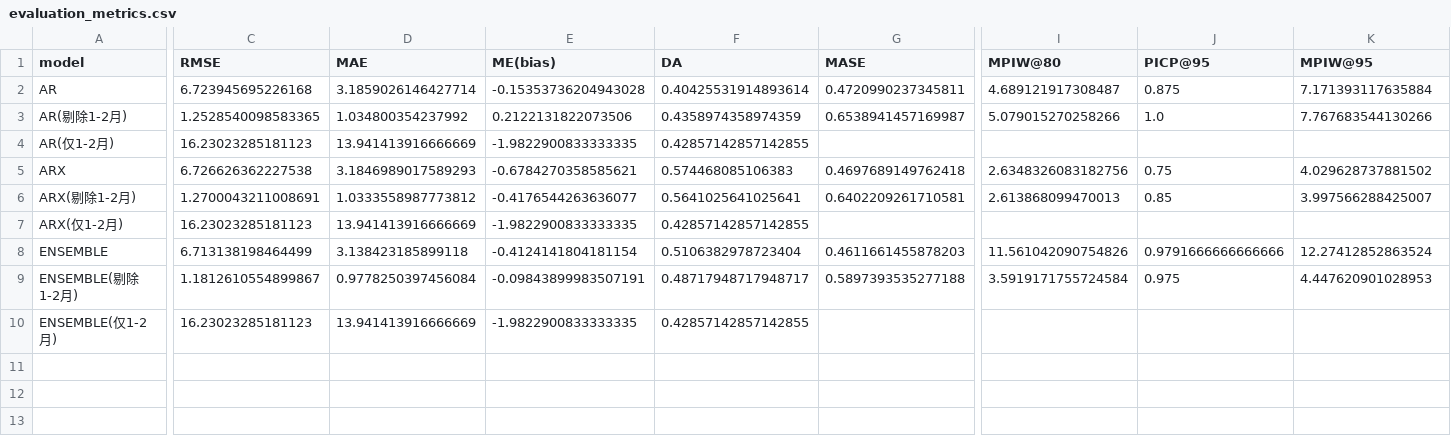
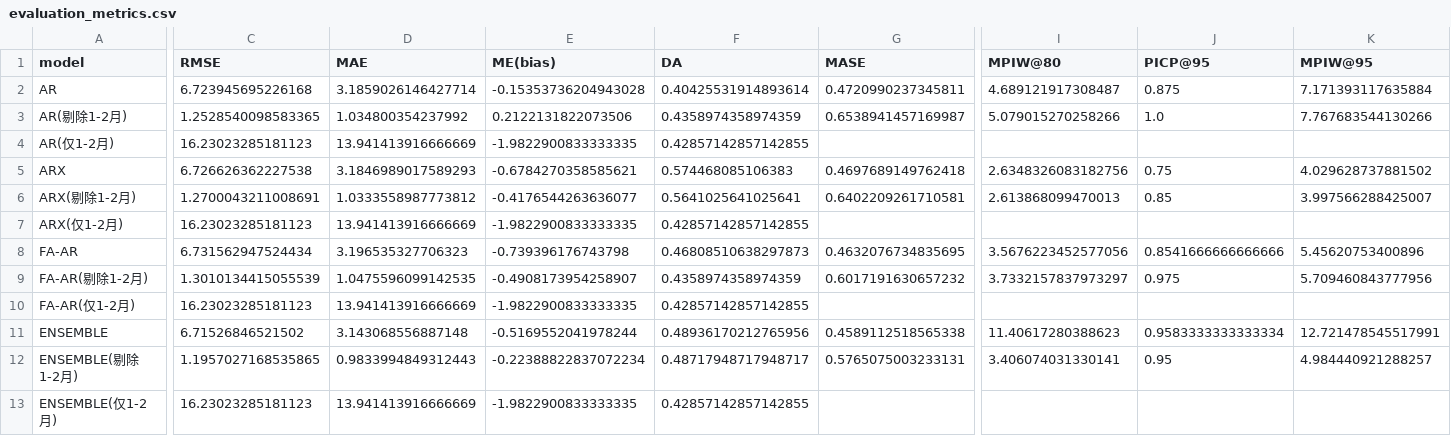
Before and after one commit to 111754ever-dot/Industrial-Forecast, a CSV file: output/evaluation_metrics.csv, drawn as a sheet; only a part is shown, gaps mark what is left out; addresses are those after the commit; rows hold the shown columns only; the diff names each change by its address in the sheet, - before the commit and + after, or states it on an @@ line.

```diff
--- a/output/evaluation_metrics.csv
+++ b/output/evaluation_metrics.csv
+row 8: FA-AR | 6.731562947524434 | 3.196535327706323 | -0.739396176743798 | 0.46808510638297873 | 0.4632076734835695 | 3.5676223452577056 | 0.8541666666666666 | 5.45620753400896
+row 9: FA-AR(剔除1-2月) | 1.3010134415055539 | 1.0475596099142535 | -0.4908173954258907 | 0.4358974358974359 | 0.6017191630657232 | 3.7332157837973297 | 0.975 | 5.709460843777956
+row 10: FA-AR(仅1-2月) | 16.23023285181123 | 13.941413916666669 | -1.9822900833333335 | 0.42857142857142855
-C11 (RMSE): 6.713138198464499
+C11 (RMSE): 6.71526846521502
-D11 (MAE): 3.138423185899118
+D11 (MAE): 3.143068556887148
-E11 (ME(bias)): -0.4124141804181154
+E11 (ME(bias)): -0.5169552041978244
-F11 (DA): 0.5106382978723404
+F11 (DA): 0.48936170212765956
-G11 (MASE): 0.4611661455878203
+G11 (MASE): 0.4589112518565338
-I11 (MPIW@80): 11.561042090754826
+I11 (MPIW@80): 11.40617280388623
-J11 (PICP@95): 0.9791666666666666
+J11 (PICP@95): 0.9583333333333334
-K11 (MPIW@95): 12.27412852863524
+K11 (MPIW@95): 12.721478545517991
-C12 (RMSE): 1.1812610554899867
+C12 (RMSE): 1.1957027168535865
-D12 (MAE): 0.9778250397456084
+D12 (MAE): 0.9833994849312443
-E12 (ME(bias)): -0.09843899983507191
+E12 (ME(bias)): -0.22388822837072234
-G12 (MASE): 0.5897393535277188
+G12 (MASE): 0.5765075003233131
-I12 (MPIW@80): 3.5919171755724584
+I12 (MPIW@80): 3.406074031330141
-J12 (PICP@95): 0.975
+J12 (PICP@95): 0.95
-K12 (MPIW@95): 4.447620901028953
+K12 (MPIW@95): 4.984440921288257
```
Also changed, not shown: output/backtest_predictions.csv, 6 other files.
